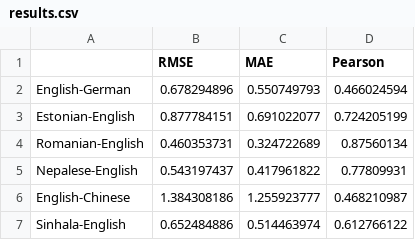
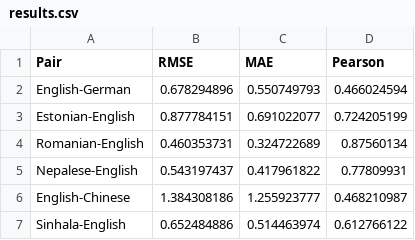
Before and after one commit to haleyrx/qe_project, a CSV file: results/results.csv, drawn as a sheet.

```diff
--- a/results/results.csv
+++ b/results/results.csv
@@ -1,2 +1,2 @@
-,RMSE,MAE,Pearson
+Pair,RMSE,MAE,Pearson
 English-German,0.678294896,0.550749793,0.466024594
```
Also changed, not shown: 1 other file.
